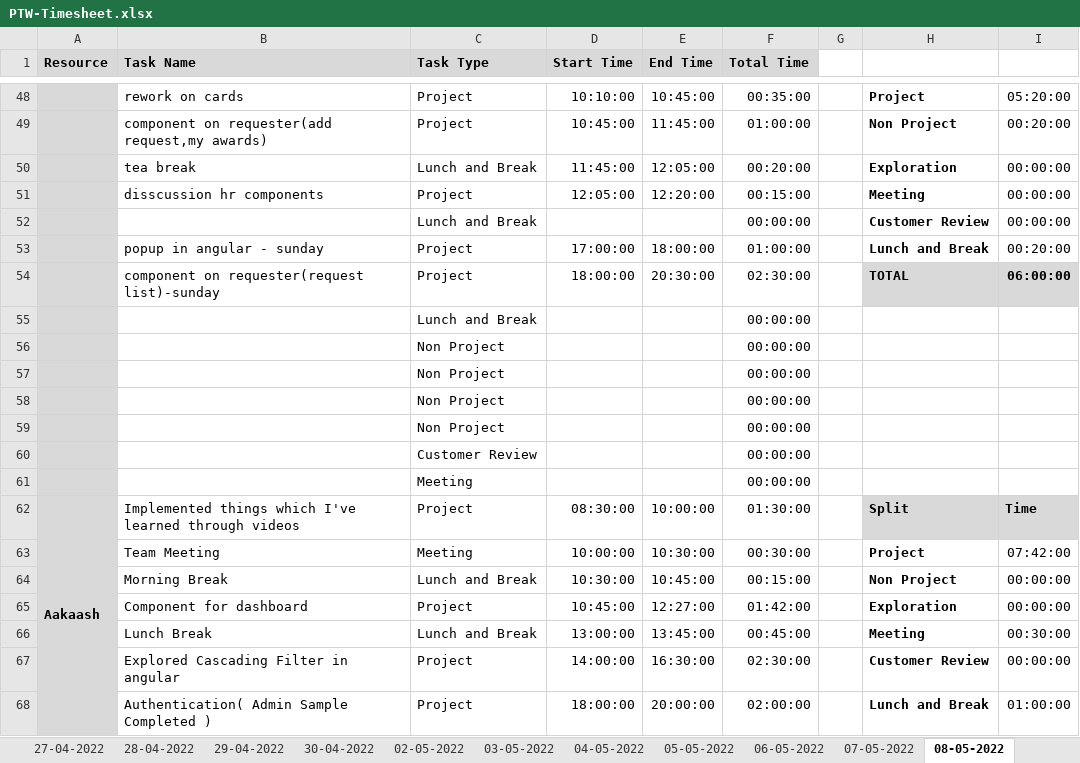
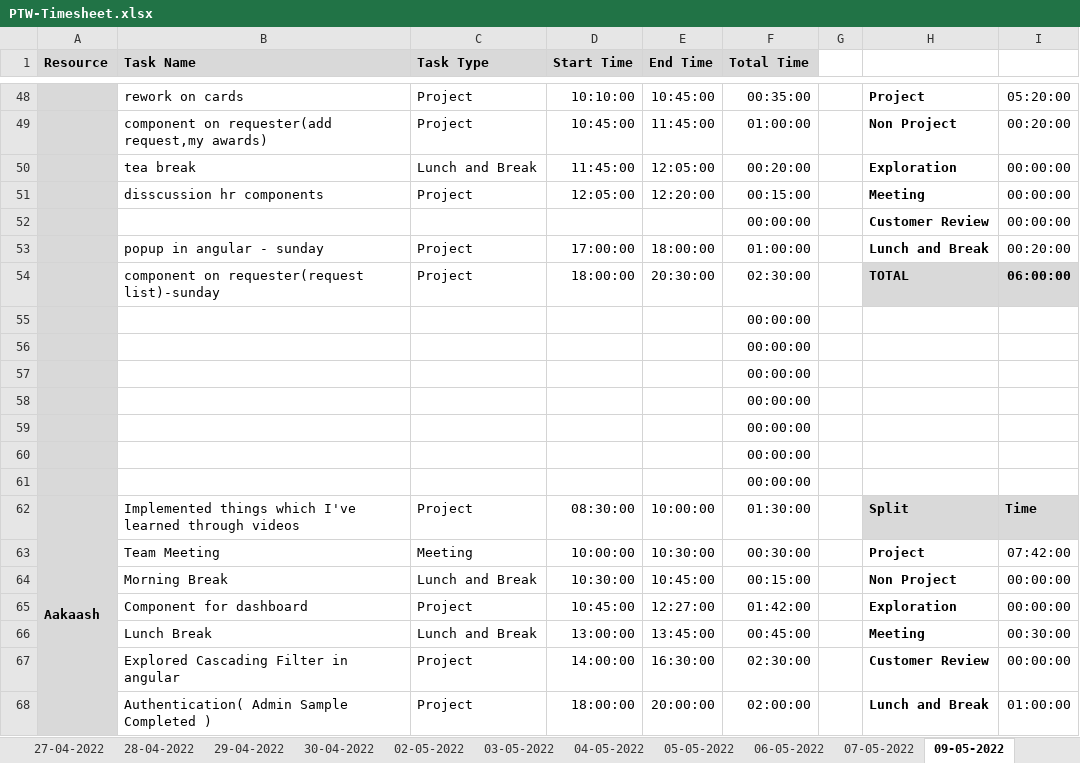
Before and after one commit to Tenacious-Org/Project-A5, an Excel workbook: Process/Timesheet/PTW-Timesheet.xlsx, sheet 09-05-2022, drawn as a sheet; only a part is shown, gaps mark what is left out; values as stored, in another font and other column widths than the file's, no borders; conditional formats not drawn; the diff names each change by its address in the sheet, - before the commit and + after, or states it on an @@ line.

```diff
--- a/Process/Timesheet/PTW-Timesheet.xlsx (sheet 09-05-2022)
+++ b/Process/Timesheet/PTW-Timesheet.xlsx (sheet 09-05-2022)
-sheet tab: 08-05-2022
+sheet tab: 09-05-2022
-C52 (Task Type): Lunch and Break
+C52 (Task Type): (empty)
-C55 (Task Type): Lunch and Break
+C55 (Task Type): (empty)
-C56:C59 (Task Type): Non Project
+C56:C59 (Task Type): (empty)
-C60 (Task Type): Customer Review
+C60 (Task Type): (empty)
-C61 (Task Type): Meeting
+C61 (Task Type): (empty)
```
Also changed, not shown: other sheet tabs.
